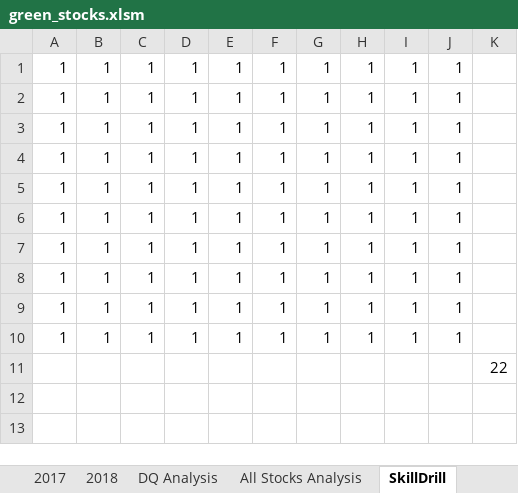
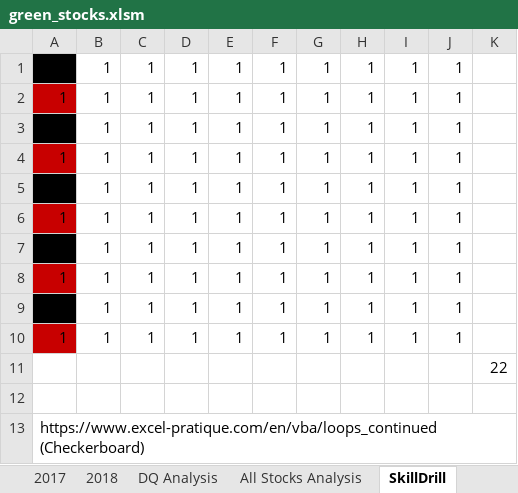
Before and after one commit to jenchick/stock-analysis, an Excel workbook: green_stocks.xlsm, sheet SkillDrill, drawn as a sheet; values as stored, in another font and other column widths than the file's, no borders; charts and pictures not drawn; the diff names each change by its address in the sheet, - before the commit and + after, or states it on an @@ line.

```diff
--- a/green_stocks.xlsm (sheet SkillDrill)
+++ b/green_stocks.xlsm (sheet SkillDrill)
-A1 fill: none
+A1 fill: #000000
-A2 fill: none
+A2 fill: #C80000
-A3 fill: none
+A3 fill: #000000
-A4 fill: none
+A4 fill: #C80000
-A5 fill: none
+A5 fill: #000000
-A6 fill: none
+A6 fill: #C80000
-A7 fill: none
+A7 fill: #000000
-A8 fill: none
+A8 fill: #C80000
-A9 fill: none
+A9 fill: #000000
-A10 fill: none
+A10 fill: #C80000
+row 12: (empty)
+row 13: https://www.excel-pratique.com/en/vba/loops_continued (Checkerboard)
```
Also changed, not shown: sheet All Stocks Analysis, charts or pictures.
